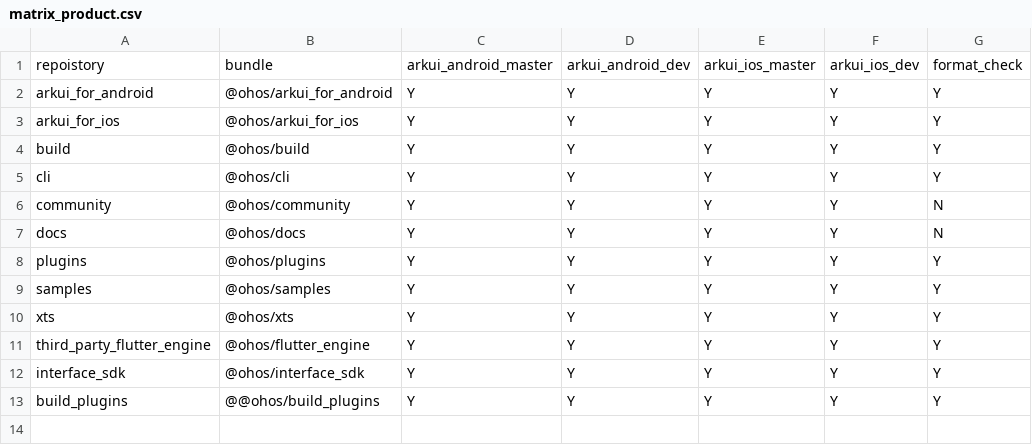
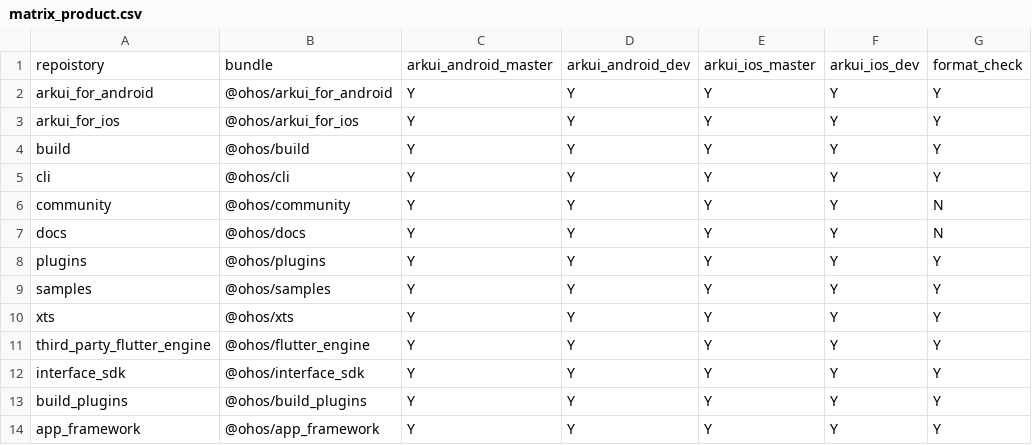
Before and after one commit to arkui-x/manifest, a CSV file: matrix_product.csv, drawn as a sheet.

Commit message:
add app_framework repo
Signed-off-by: sunfei <sunfei.sun@huawei.com>
Change-Id: I97e8c7a69d1b4b846bb985f342bfd07dfac38a48

```diff
--- a/matrix_product.csv
+++ b/matrix_product.csv
@@ -12,2 +12,3 @@ third_party_flutter_engine,@ohos/flutter_engine,Y,Y,Y,Y,Y
 interface_sdk,@ohos/interface_sdk,Y,Y,Y,Y,Y
-build_plugins,@@ohos/build_plugins,Y,Y,Y,Y,Y
+build_plugins,@ohos/build_plugins,Y,Y,Y,Y,Y
+app_framework,@ohos/app_framework,Y,Y,Y,Y,Y
```
Also changed, not shown: 2 other files.
